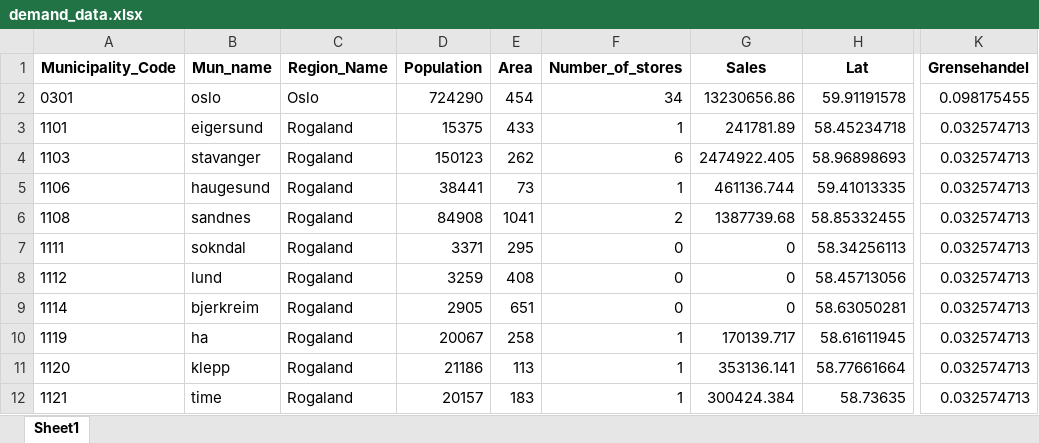
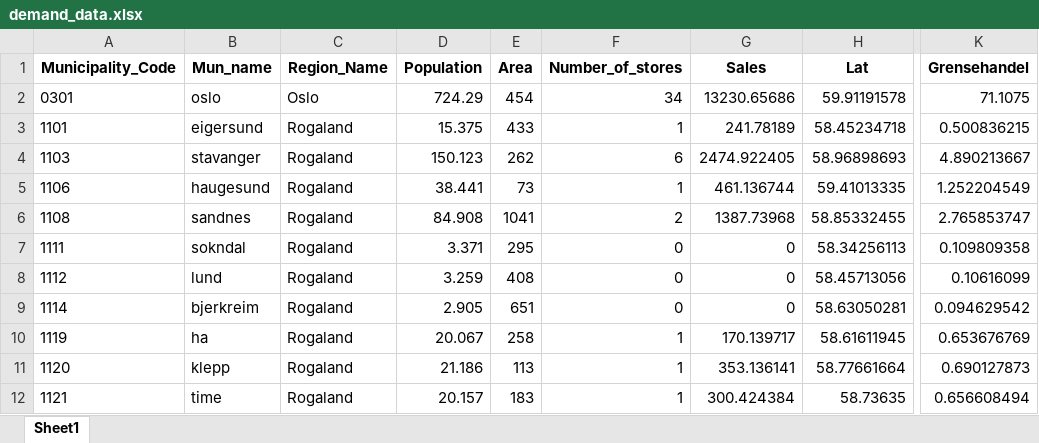
Before and after one commit to sanderseriksen/BAN440-Term-Paper, an Excel workbook: Data/Vinmonopolet/demand_data.xlsx, sheet Sheet1, drawn as a sheet; only a part is shown, gaps mark what is left out; values as stored, in another font and other column widths than the file's, no borders; the diff covers the shown part only; the diff names each change by its address in the sheet, - before the commit and + after, or states it on an @@ line.

```diff
--- a/Data/Vinmonopolet/demand_data.xlsx (sheet Sheet1)
+++ b/Data/Vinmonopolet/demand_data.xlsx (sheet Sheet1)
-D2 (Population): 724290
+D2 (Population): 724.29
-G2 (Sales): 13230656.86
+G2 (Sales): 13230.65686
-K2 (Grensehandel): 0.098175455
+K2 (Grensehandel): 71.1075
-D3 (Population): 15375
+D3 (Population): 15.375
-G3 (Sales): 241781.89
+G3 (Sales): 241.78189
-K3 (Grensehandel): 0.032574713
+K3 (Grensehandel): 0.500836215
-D4 (Population): 150123
+D4 (Population): 150.123
-G4 (Sales): 2474922.405
+G4 (Sales): 2474.922405
-K4 (Grensehandel): 0.032574713
+K4 (Grensehandel): 4.890213667
-D5 (Population): 38441
+D5 (Population): 38.441
-G5 (Sales): 461136.744
+G5 (Sales): 461.136744
-K5 (Grensehandel): 0.032574713
+K5 (Grensehandel): 1.252204549
-D6 (Population): 84908
+D6 (Population): 84.908
-G6 (Sales): 1387739.68
+G6 (Sales): 1387.73968
-K6 (Grensehandel): 0.032574713
+K6 (Grensehandel): 2.765853747
-D7 (Population): 3371
+D7 (Population): 3.371
-K7 (Grensehandel): 0.032574713
+K7 (Grensehandel): 0.109809358
-D8 (Population): 3259
+D8 (Population): 3.259
-K8 (Grensehandel): 0.032574713
+K8 (Grensehandel): 0.10616099
-D9 (Population): 2905
+D9 (Population): 2.905
-K9 (Grensehandel): 0.032574713
+K9 (Grensehandel): 0.094629542
-D10 (Population): 20067
+D10 (Population): 20.067
-G10 (Sales): 170139.717
+G10 (Sales): 170.139717
-K10 (Grensehandel): 0.032574713
+K10 (Grensehandel): 0.653676769
-D11 (Population): 21186
+D11 (Population): 21.186
-G11 (Sales): 353136.141
+G11 (Sales): 353.136141
-K11 (Grensehandel): 0.032574713
+K11 (Grensehandel): 0.690127873
-D12 (Population): 20157
+D12 (Population): 20.157
-G12 (Sales): 300424.384
+G12 (Sales): 300.424384
-K12 (Grensehandel): 0.032574713
+K12 (Grensehandel): 0.656608494
```
Also changed, not shown: 921 edited cells elsewhere in this sheet, 2 other files.
